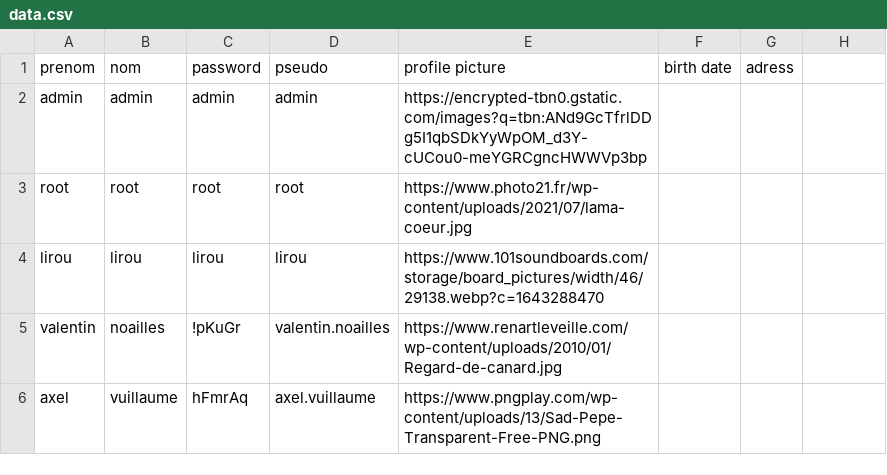
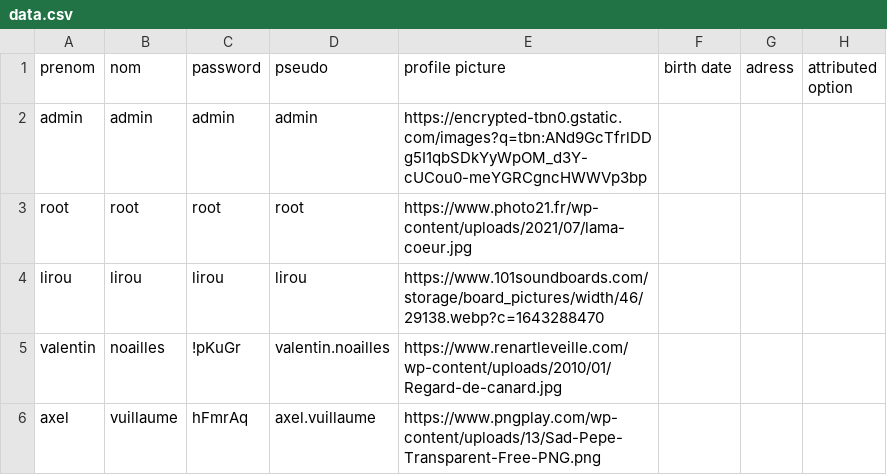
Before and after one commit to liro-u/final_project, a CSV file: data/admin/data.csv, drawn as a sheet; the diff names each change by its address in the sheet, - before the commit and + after, or states it on an @@ line.

```diff
--- a/data/admin/data.csv
+++ b/data/admin/data.csv
-H1: (empty)
+H1: attributed option
```
Also changed, not shown: data/administration/data.csv, data/conversation.csv, 21 other files.
